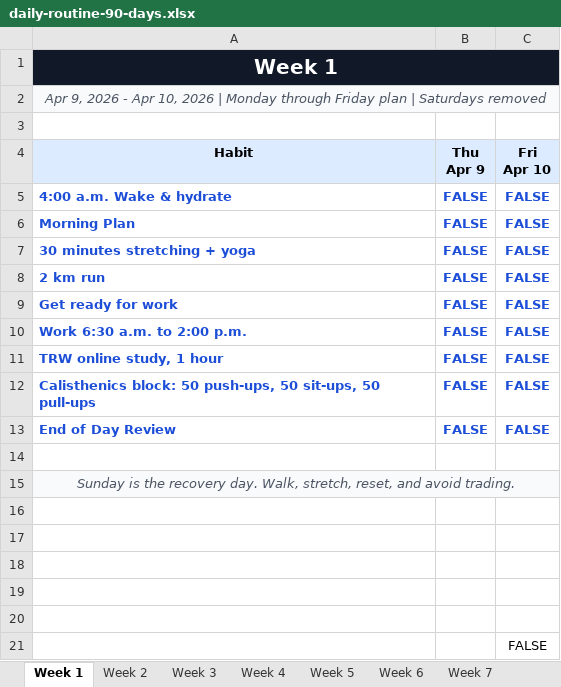
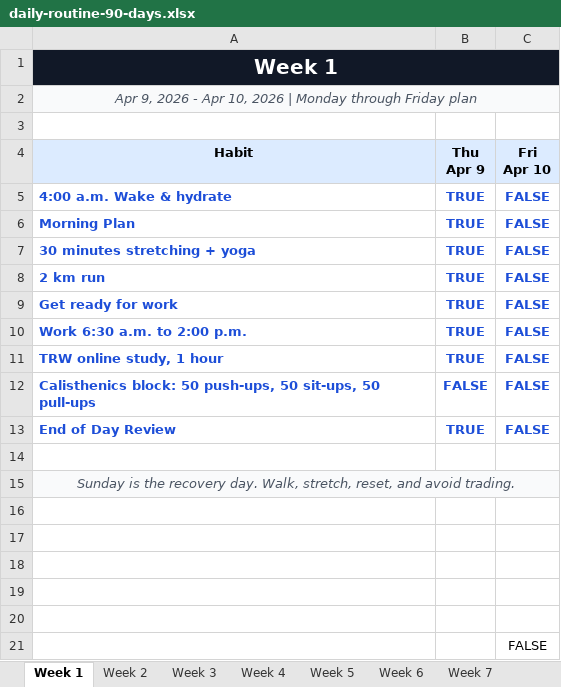
Before and after one commit to 65AR645ASAN/crypto-asaqx645, an Excel workbook: daily-routine-90-days.xlsx, sheet Week 1, drawn as a sheet; values as stored, in another font and other column widths than the file's, no borders; the diff names each change by its address in the sheet, - before the commit and + after, or states it on an @@ line.

```diff
--- a/daily-routine-90-days.xlsx (sheet Week 1)
+++ b/daily-routine-90-days.xlsx (sheet Week 1)
-A2 (Habit): …Friday plan | Saturdays removed
+A2 (Habit): …Friday plan
-B5:B11 (Thu Apr 9): FALSE
+B5:B11 (Thu Apr 9): TRUE
-B13 (Thu Apr 9): FALSE
+B13 (Thu Apr 9): TRUE
```
Also changed, not shown: sheet Week 14, sheet Week 3, sheet Week 4, sheet Week 5, sheet Week 6, sheet Week 7, 7 more sheets, 1 other file.
